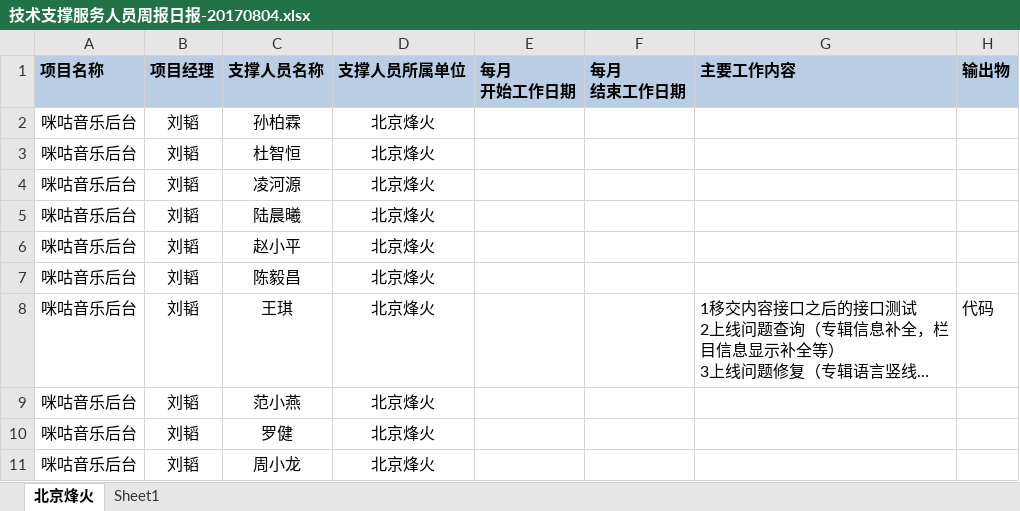
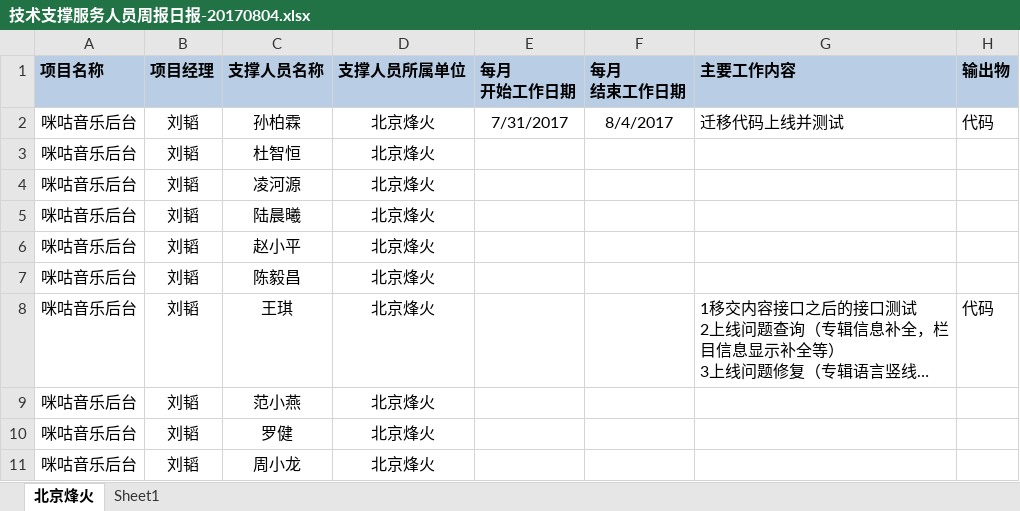
Before and after one commit to just-forking/weekReport, an Excel workbook: 20170804周报/技术支撑服务人员周报日报-20170804.xlsx, sheet 北京烽火, drawn as a sheet; long unchanged cells end in …; values as stored, in another font and other column widths than the file's, no borders; the diff names each change by its address in the sheet, - before the commit and + after, or states it on an @@ line.

Commit message:
孙柏霖7.31-8.4号周报
周报提交

```diff
--- a/20170804周报/技术支撑服务人员周报日报-20170804.xlsx (sheet 北京烽火)
+++ b/20170804周报/技术支撑服务人员周报日报-20170804.xlsx (sheet 北京烽火)
-E2 (每月 开始工作日期): (empty)
+E2 (每月 开始工作日期): 7/31/2017
-F2 (每月 结束工作日期): (empty)
+F2 (每月 结束工作日期): 8/4/2017
-G2 (主要工作内容): (empty)
+G2 (主要工作内容): 迁移代码上线并测试
-H2 (输出物): (empty)
+H2 (输出物): 代码
```
